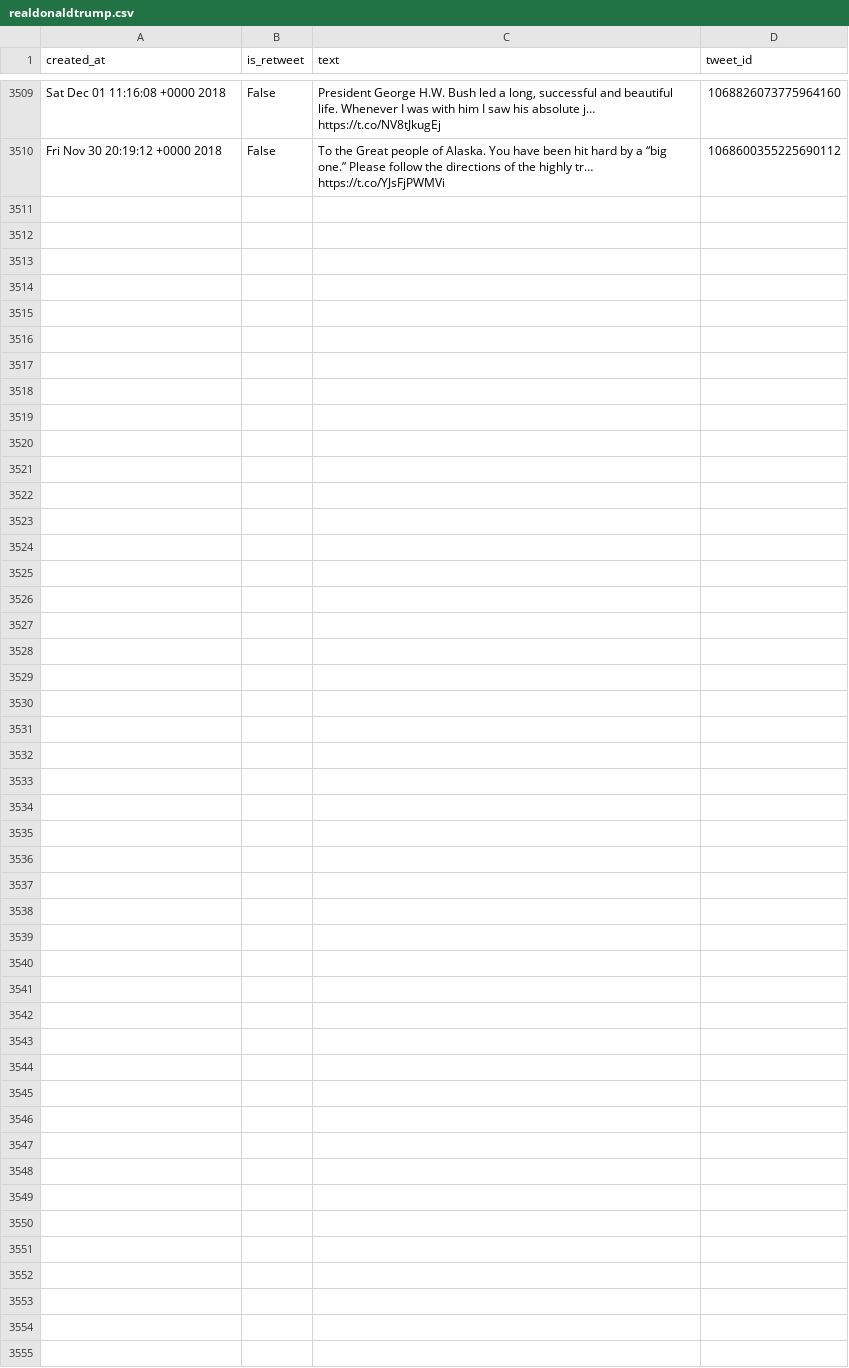
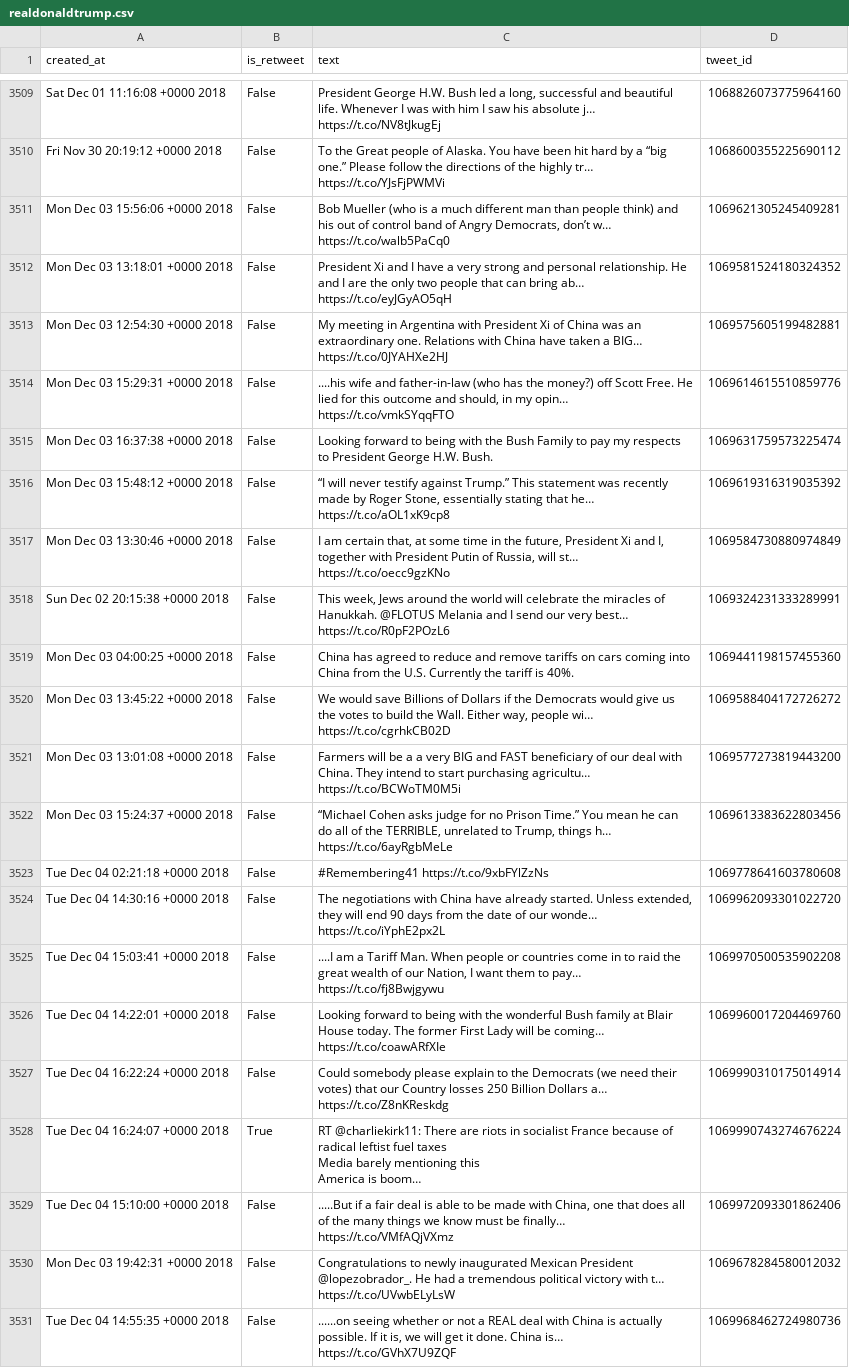
Before and after one commit to cpenalobel/sportsdata, a CSV file: twets/realdonaldtrump.csv, drawn as a sheet; only a part is shown, gaps mark what is left out; ↵ is a line break in a cell; the diff names each change by its address in the sheet, - before the commit and + after, or states it on an @@ line.

```diff
--- a/twets/realdonaldtrump.csv
+++ b/twets/realdonaldtrump.csv
+row 3511: Mon Dec 03 15:56:06 +0000 2018 | False | Bob Mueller (who is a much different man than people think) and his out of control band of Angry Democrats, don’t w… https://t.co/walb5PaCq0 | 1069621305245409281
+row 3512: Mon Dec 03 13:18:01 +0000 2018 | False | President Xi and I have a very strong and personal relationship. He and I are the only two people that can bring ab… https://t.co/eyJGyAO5qH | 1069581524180324352
+row 3513: Mon Dec 03 12:54:30 +0000 2018 | False | My meeting in Argentina with President Xi of China was an extraordinary one. Relations with China have taken a BIG… https://t.co/0JYAHXe2HJ | 1069575605199482881
+row 3514: Mon Dec 03 15:29:31 +0000 2018 | False | ....his wife and father-in-law (who has the money?) off Scott Free. He lied for this outcome and should, in my opin… https://t.co/vmkSYqqFTO | 1069614615510859776
+row 3515: Mon Dec 03 16:37:38 +0000 2018 | False | Looking forward to being with the Bush Family to pay my respects to President George H.W. Bush. | 1069631759573225474
+row 3516: Mon Dec 03 15:48:12 +0000 2018 | False | “I will never testify against Trump.” This statement was recently made by Roger Stone, essentially stating that he… https://t.co/aOL1xK9cp8 | 1069619316319035392
+row 3517: Mon Dec 03 13:30:46 +0000 2018 | False | I am certain that, at some time in the future, President Xi and I, together with President Putin of Russia, will st… https://t.co/oecc9gzKNo | 1069584730880974849
+row 3518: Sun Dec 02 20:15:38 +0000 2018 | False | This week, Jews around the world will celebrate the miracles of Hanukkah. @FLOTUS Melania and I send our very best… https://t.co/R0pF2POzL6 | 1069324231333289991
+row 3519: Mon Dec 03 04:00:25 +0000 2018 | False | China has agreed to reduce and remove tariffs on cars coming into China from the U.S. Currently the tariff is 40%. | 1069441198157455360
+row 3520: Mon Dec 03 13:45:22 +0000 2018 | False | We would save Billions of Dollars if the Democrats would give us the votes to build the Wall. Either way, people wi… https://t.co/cgrhkCB02D | 1069588404172726272
+row 3521: Mon Dec 03 13:01:08 +0000 2018 | False | Farmers will be a a very BIG and FAST beneficiary of our deal with China. They intend to start purchasing agricultu… https://t.co/BCWoTM0M5i | 1069577273819443200
+row 3522: Mon Dec 03 15:24:37 +0000 2018 | False | “Michael Cohen asks judge for no Prison Time.” You mean he can do all of the TERRIBLE, unrelated to Trump, things h… https://t.co/6ayRgbMeLe | 1069613383622803456
+row 3523: Tue Dec 04 02:21:18 +0000 2018 | False | #Remembering41 https://t.co/9xbFYlZzNs | 1069778641603780608
+row 3524: Tue Dec 04 14:30:16 +0000 2018 | False | The negotiations with China have already started. Unless extended, they will end 90 days from the date of our wonde… https://t.co/iYphE2px2L | 1069962093301022720
+row 3525: Tue Dec 04 15:03:41 +0000 2018 | False | ....I am a Tariff Man. When people or countries come in to raid the great wealth of our Nation, I want them to pay… https://t.co/fj8Bwjgywu | 1069970500535902208
+row 3526: Tue Dec 04 14:22:01 +0000 2018 | False | Looking forward to being with the wonderful Bush family at Blair House today. The former First Lady will be coming… https://t.co/coawARfXIe | 1069960017204469760
+row 3527: Tue Dec 04 16:22:24 +0000 2018 | False | Could somebody please explain to the Democrats (we need their votes) that our Country losses 250 Billion Dollars a… https://t.co/Z8nKReskdg | 1069990310175014914
+row 3528: Tue Dec 04 16:24:07 +0000 2018 | True | RT @charliekirk11: There are riots in socialist France because of radical leftist fuel taxes ↵ Media barely mentioning this ↵ America is boom… | 1069990743274676224
+row 3529: Tue Dec 04 15:10:00 +0000 2018 | False | .....But if a fair deal is able to be made with China, one that does all of the many things we know must be finally… https://t.co/VMfAQjVXmz | 1069972093301862406
+row 3530: Mon Dec 03 19:42:31 +0000 2018 | False | Congratulations to newly inaugurated Mexican President @lopezobrador_. He had a tremendous political victory with t… https://t.co/UVwbELyLsW | 1069678284580012032
+row 3531: Tue Dec 04 14:55:35 +0000 2018 | False | ......on seeing whether or not a REAL deal with China is actually possible. If it is, we will get it done. China is… https://t.co/GVhX7U9ZQF | 1069968462724980736
```
Also changed, not shown: twets/potus.csv, twets/vp.csv, 1 other file.
